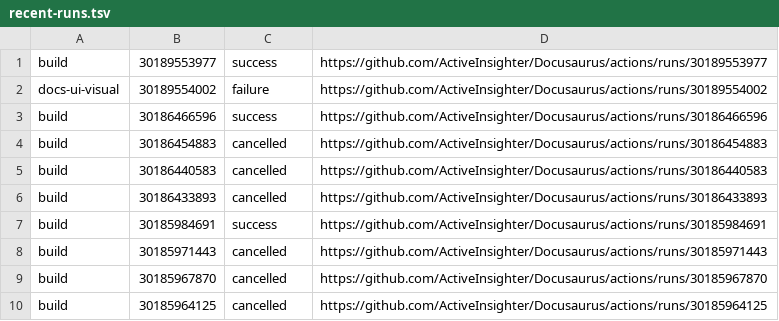
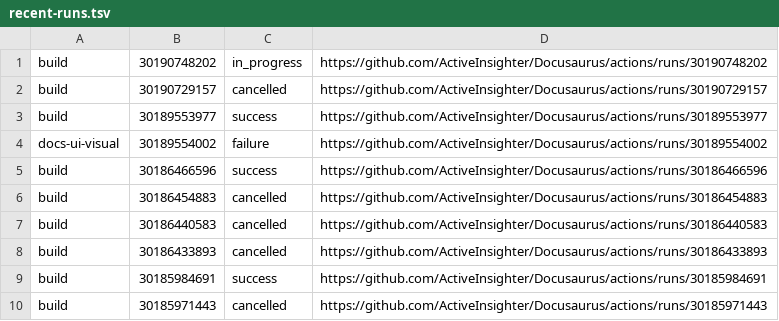
Before and after one commit to ActiveInsighter/Docusaurus, a TSV file: .github/workflow-runs/recent-runs.tsv, drawn as a sheet; removed rows and columns are numbered as before the commit, all else as after; the diff names each change by its address in the sheet, - before the commit and + after, or states it on an @@ line.

```diff
--- a/.github/workflow-runs/recent-runs.tsv
+++ b/.github/workflow-runs/recent-runs.tsv
+row 1: build | 30190748202 | in_progress | https://github.com/ActiveInsighter/Docusaurus/actions/runs/30190748202
+row 2: build | 30190729157 | cancelled | https://github.com/ActiveInsighter/Docusaurus/actions/runs/30190729157
-row 9: build | 30185967870 | cancelled | https://github.com/ActiveInsighter/Docusaurus/actions/runs/30185967870
-row 10: build | 30185964125 | cancelled | https://github.com/ActiveInsighter/Docusaurus/actions/runs/30185964125
```
Also changed, not shown: 16 other files.
